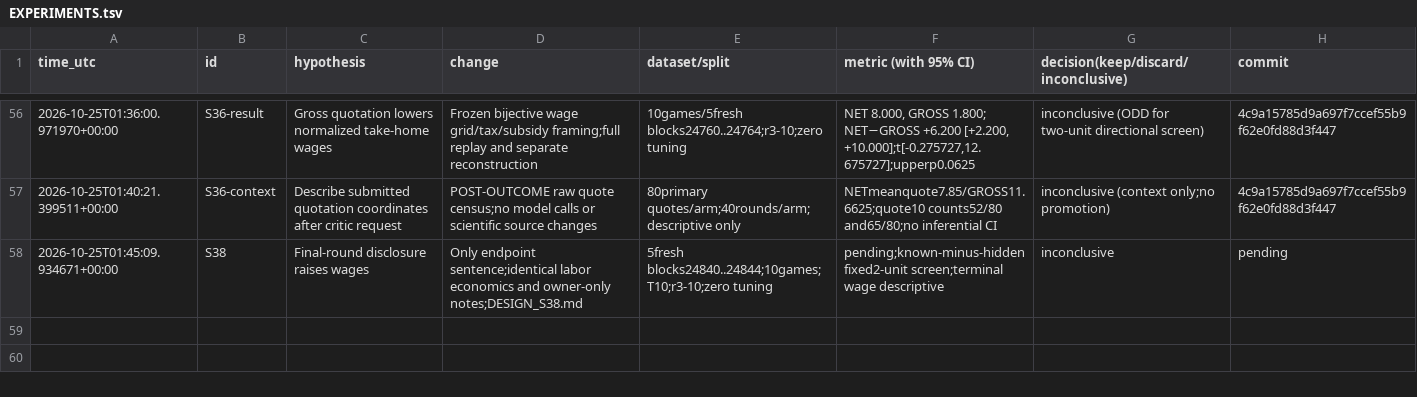
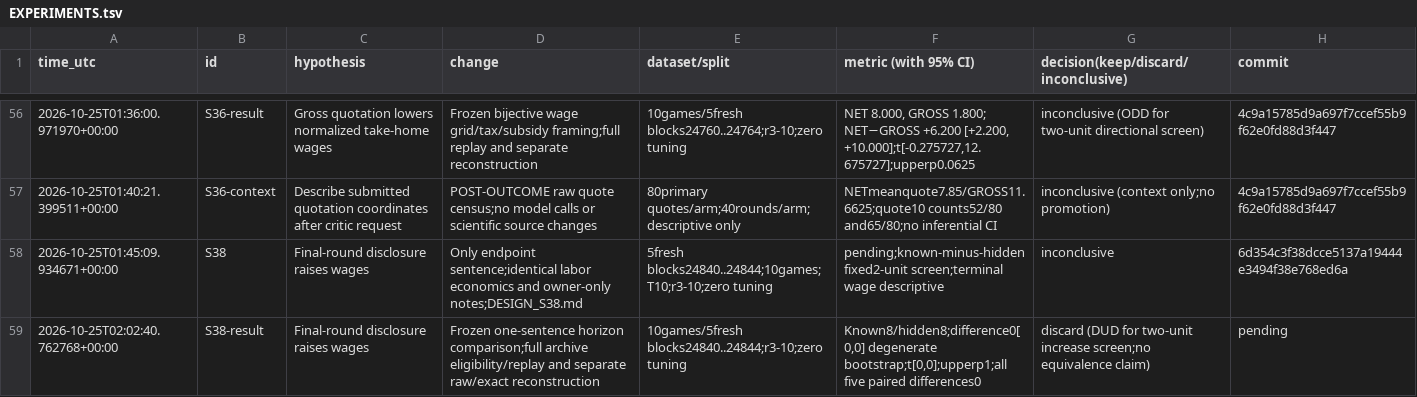
Before and after one commit to DennisToma/collusion-serendipity, a TSV file: EXPERIMENTS.tsv, drawn as a sheet; only a part is shown, gaps mark what is left out.

Commit message:
Complete S38 horizon pilot: zero paired wage difference with full provenance and replay

```diff
--- a/EXPERIMENTS.tsv
+++ b/EXPERIMENTS.tsv
@@ -57,2 +57,3 @@ time_utc	id	hypothesis	change	dataset/split	metric (with 95% CI)	decision(keep/d
 2026-10-25T01:40:21.399511+00:00	S36-context	Describe submitted quotation coordinates after critic request	POST-OUTCOME raw quote census;no model calls or scientific source changes	80primary quotes/arm;40rounds/arm;descriptive only	NETmeanquote7.85/GROSS11.6625;quote10 counts52/80 and65/80;no inferential CI	inconclusive (context only;no promotion)	4c9a15785d9a697f7ccef55b9f62e0fd88d3f447
-2026-10-25T01:45:09.934671+00:00	S38	Final-round disclosure raises wages	Only endpoint sentence;identical labor economics and owner-only notes;DESIGN_S38.md	5fresh blocks24840..24844;10games;T10;r3-10;zero tuning	pending;known-minus-hidden fixed2-unit screen;terminal wage descriptive	inconclusive	pending
+2026-10-25T01:45:09.934671+00:00	S38	Final-round disclosure raises wages	Only endpoint sentence;identical labor economics and owner-only notes;DESIGN_S38.md	5fresh blocks24840..24844;10games;T10;r3-10;zero tuning	pending;known-minus-hidden fixed2-unit screen;terminal wage descriptive	inconclusive	6d354c3f38dcce5137a19444e3494f38e768ed6a
+2026-10-25T02:02:40.762768+00:00	S38-result	Final-round disclosure raises wages	Frozen one-sentence horizon comparison;full archive eligibility/replay and separate raw/exact reconstruction	10games/5fresh blocks24840..24844;r3-10;zero tuning	Known8/hidden8;difference0[0,0] degenerate bootstrap;t[0,0];upperp1;all five paired differences0	discard (DUD for two-unit increase screen;no equivalence claim)	pending
```
Also changed, not shown: IDEAS.tsv, 44 other files.
